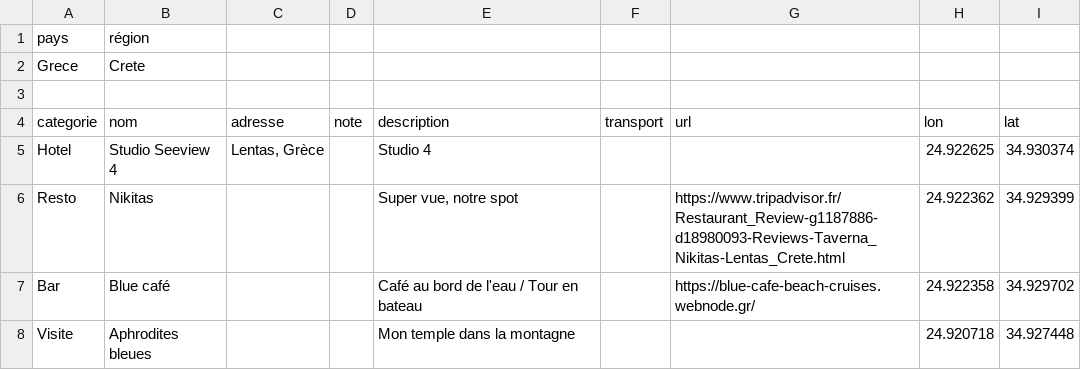
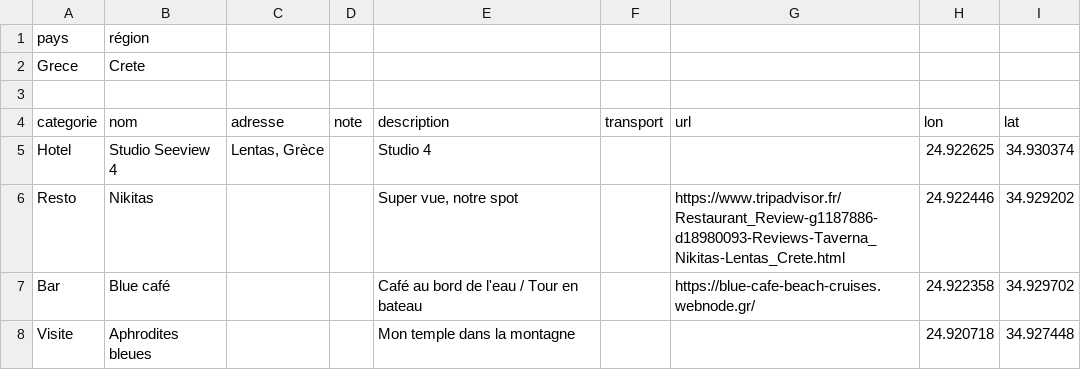
Before and after one commit to eminet666/eminet_python, a CSV file: MyMaps/csv/norby.csv, drawn as a sheet.

```diff
--- a/MyMaps/csv/norby.csv
+++ b/MyMaps/csv/norby.csv
@@ -5,3 +5,3 @@ categorie;nom;adresse;note;description;transport;url;lon;lat
 Hotel;Studio Seeview 4;Lentas, Grèce;;Studio 4;;;"24.922625";"34.930374"
-Resto;Nikitas;;;Super vue, notre spot;;https://www.tripadvisor.fr/Restaurant_Review-g1187886-d18980093-Reviews-Taverna_Nikitas-Lentas_Crete.html;24.922362;34.929399
+Resto;Nikitas;;;Super vue, notre spot;;https://www.tripadvisor.fr/Restaurant_Review-g1187886-d18980093-Reviews-Taverna_Nikitas-Lentas_Crete.html;24.922446;34.929202
 Bar;Blue café;;;Café au bord de l'eau / Tour en bateau;;https://blue-cafe-beach-cruises.webnode.gr/;24.922358;34.929702
```
Also changed, not shown: 1 other file.
